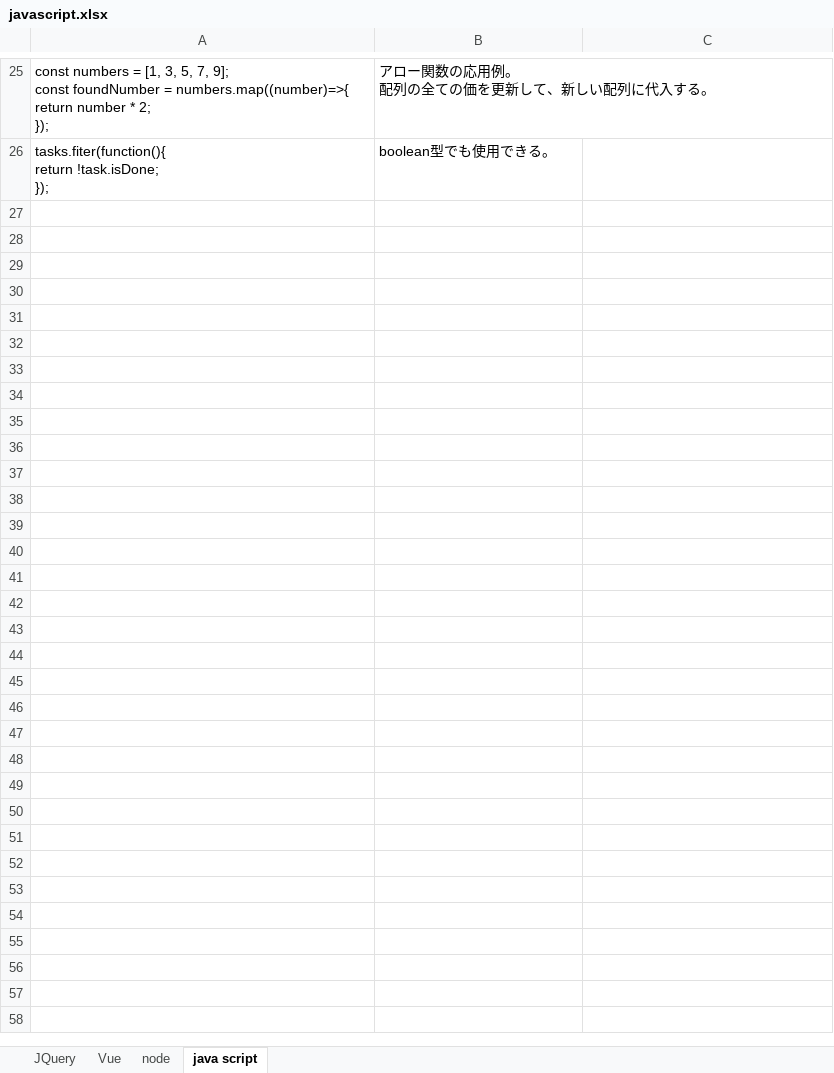
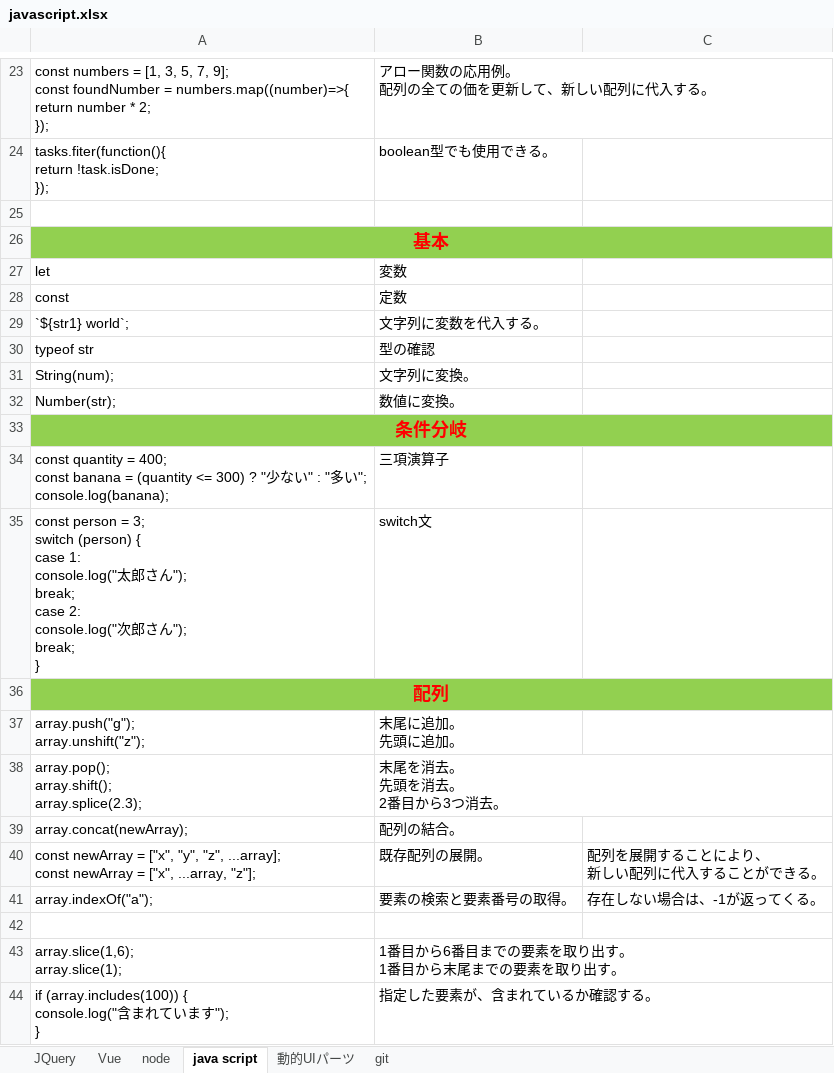
Before and after one commit to axxxhiratani/Library, an Excel workbook: javascript.xlsx, sheet java script, drawn as a sheet; only a part is shown, gaps mark what is left out; values as stored, in another font and other column widths than the file's, no borders; table styles not drawn; ↵ is a line break in a cell; the diff covers the shown part only; the diff names each change by its address in the sheet, - before the commit and + after, or states it on an @@ line.

```diff
--- a/javascript.xlsx (sheet java script)
+++ b/javascript.xlsx (sheet java script)
+sheet tab: 動的UIパーツ
+sheet tab: git
+row 25: (empty)
+row 26: 基本
+row 27: let | 変数
+row 28: const | 定数
+row 29: `${str1} world`; | 文字列に変数を代入する。
+row 30: typeof str | 型の確認
+row 31: String(num); | 文字列に変換。
+row 32: Number(str); | 数値に変換。
+row 33: 条件分岐
+row 34: const quantity = 400; ↵ const banana = (quantity <= 300) ? "少ない" : "多い"; ↵ console.log(banana); | 三項演算子
+row 35: const person = 3; ↵ switch (person) { ↵ case 1: ↵ console.log("太郎さん"); ↵ break; ↵ case 2: ↵ console.log("次郎さん"); ↵ break; ↵ } | switch文
+row 36: 配列
+row 37: array.push("g"); ↵ array.unshift("z"); | 末尾に追加。 ↵ 先頭に追加。
+row 38: array.pop(); ↵ array.shift(); ↵ array.splice(2.3); | 末尾を消去。 ↵ 先頭を消去。 ↵ 2番目から3つ消去。
+row 39: array.concat(newArray); | 配列の結合。
+row 40: const newArray = ["x", "y", "z", ...array]; ↵ const newArray = ["x", ...array, "z"]; | 既存配列の展開。 | 配列を展開することにより、 ↵ 新しい配列に代入することができる。
+row 41: array.indexOf("a"); | 要素の検索と要素番号の取得。 | 存在しない場合は、-1が返ってくる。
+row 42: (empty)
+row 43: array.slice(1,6); ↵ array.slice(1); | 1番目から6番目までの要素を取り出す。 ↵ 1番目から末尾までの要素を取り出す。
+row 44: if (array.includes(100)) { ↵ console.log("含まれています"); ↵ } | 指定した要素が、含まれているか確認する。
```
Also changed, not shown: 55 added rows, 2 removed rows and 1 edited cell elsewhere in this sheet, sheet node, sheet Vue, sheet JQuery, laravel.xlsx, 4 other files.
